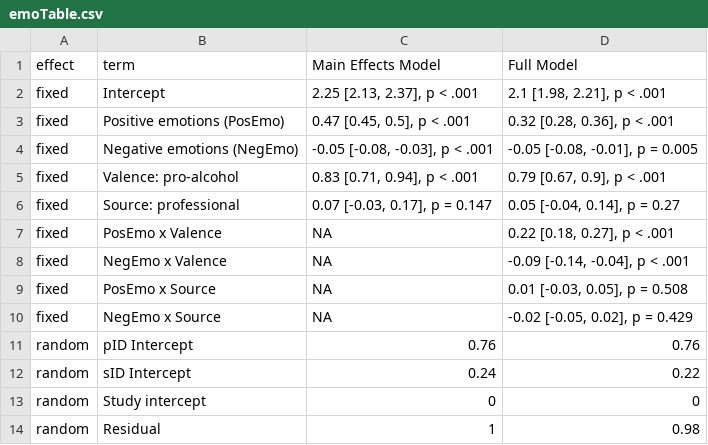
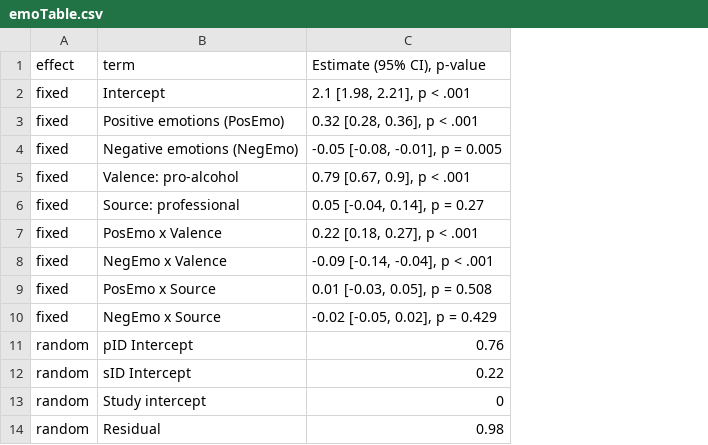
Before and after one commit to csch0lz/SocialLife, a CSV file: Tables/emoTable.csv, drawn as a sheet; removed rows and columns are numbered as before the commit, all else as after; the diff names each change by its address in the sheet, - before the commit and + after, or states it on an @@ line.

Commit message:
newEmoTable

```diff
--- a/Tables/emoTable.csv
+++ b/Tables/emoTable.csv
-column C (Main Effects Model), rows 2-14: 2.25 [2.13, 2.37], p < .001 | 0.47 [0.45, 0.5], p < .001 | -0.05 [-0.08, -0.03], p < .001 | 0.83 [0.71, 0.94], p < .001 | 0.07 [-0.03, 0.17], p = 0.147 | NA | NA | NA | NA | 0.76 | 0.24 | 0 | 1
-C1: Full Model
+C1: Estimate (95% CI), p-value
```
Also changed, not shown: 4 other files.
